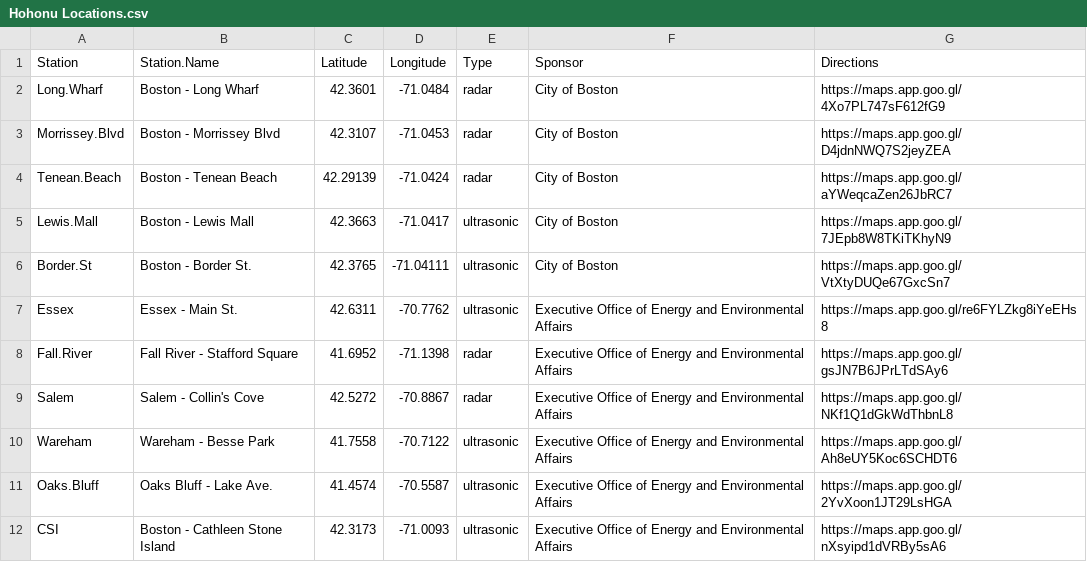
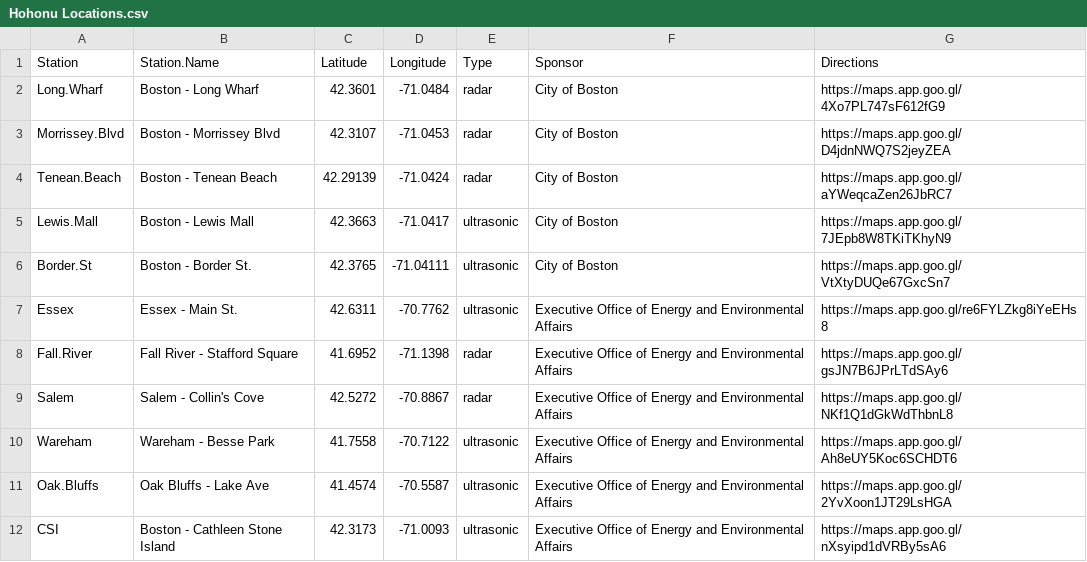
Before and after one commit to kzarada/SLL_Shiny_Dashboard, a CSV file: Data/Inputs/Hohonu Locations.csv, drawn as a sheet.

```diff
--- a/Data/Inputs/Hohonu Locations.csv
+++ b/Data/Inputs/Hohonu Locations.csv
@@ -10,3 +10,3 @@ Salem,Salem - Collin's Cove ,42.5272,-70.8867,radar,Executive Office of Energy a
 Wareham,Wareham - Besse Park,41.7558,-70.7122,ultrasonic,Executive Office of Energy and Environmental Affairs,https://maps.app.goo.gl/Ah8eUY5Koc6SCHDT6
-Oaks.Bluff,Oaks Bluff - Lake Ave.,41.4574,-70.5587,ultrasonic,Executive Office of Energy and Environmental Affairs,https://maps.app.goo.gl/2YvXoon1JT29LsHGA
+Oak.Bluffs,Oak Bluffs - Lake Ave,41.4574,-70.5587,ultrasonic,Executive Office of Energy and Environmental Affairs,https://maps.app.goo.gl/2YvXoon1JT29LsHGA
 CSI,Boston - Cathleen Stone Island,42.3173,-71.0093,ultrasonic,Executive Office of Energy and Environmental Affairs,https://maps.app.goo.gl/nXsyipd1dVRBy5sA6
```
Also changed, not shown: Data/Inputs/CCO_Sensor_ID.csv, 2 other files.
